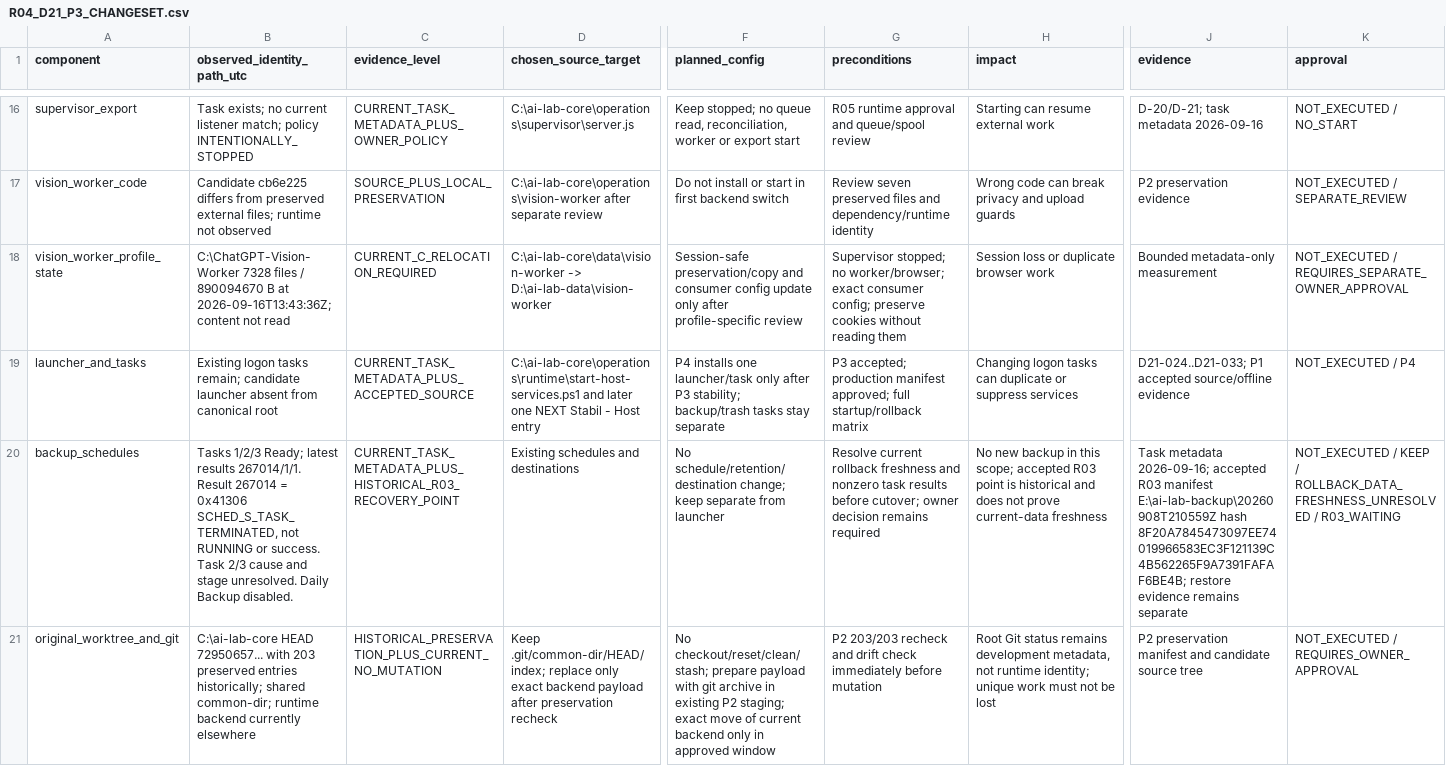
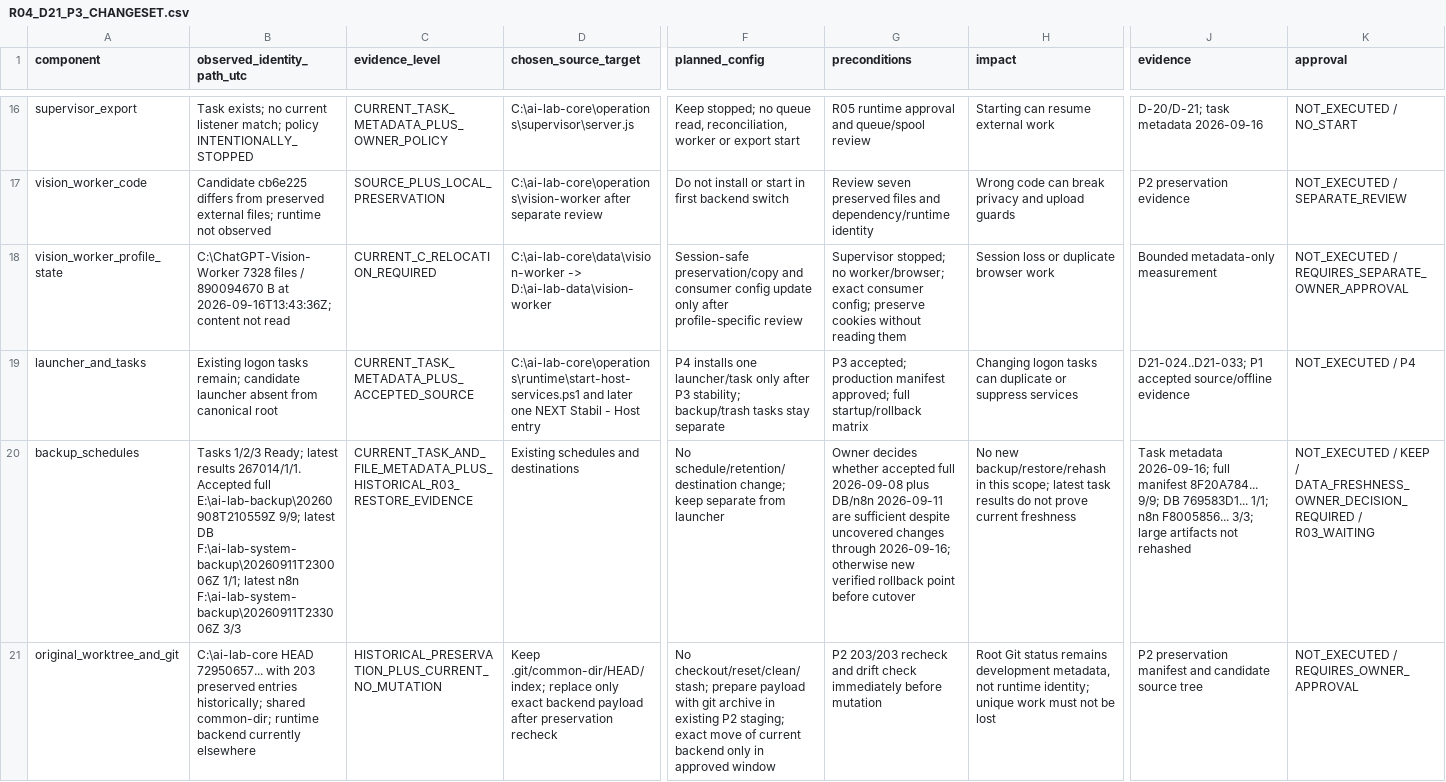
Before and after one commit to domlap94-star/ai-lab-core, a CSV file: docs/recovery/R04_D21_P3_CHANGESET.csv, drawn as a sheet; only a part is shown, gaps mark what is left out; the diff covers the shown part only; the diff names each change by its address in the sheet, - before the commit and + after, or states it on an @@ line.

```diff
--- a/docs/recovery/R04_D21_P3_CHANGESET.csv
+++ b/docs/recovery/R04_D21_P3_CHANGESET.csv
-B20 (observed_identity_path_utc): …results 267014/1/1. Result 267014 = 0x41306 SCHED_S_TASK_TERMINATED, not RUNNING or success. Task 2/3 cause and stage unresolved. Daily Backup disabled.
+B20 (observed_identity_path_utc): …results 267014/1/1. Accepted full E:\ai-lab-backup\20260908T210559Z 9/9; latest DB F:\ai-lab-system-backup\20260911T230006Z 1/1; latest n8n F:\ai-lab-system-backup\20260911T233006Z 3/3
-C20 (evidence_level): CURRENT_TASK_METADATA_PLUS_HISTORICAL_R03_RECOVERY_POINT
+C20 (evidence_level): CURRENT_TASK_AND_FILE_METADATA_PLUS_HISTORICAL_R03_RESTORE_EVIDENCE
-G20 (preconditions): Resolve current rollback freshness and nonzero task results before cutover; owner decision remains required
+G20 (preconditions): Owner decides whether accepted full 2026-09-08 plus DB/n8n 2026-09-11 are sufficient despite uncovered changes through 2026-09-16; otherwise new verified rollback point before cutover
-H20 (impact): No new backup in this scope; accepted R03 point is historical and does not prove current-data freshness
+H20 (impact): No new backup/restore/rehash in this scope; latest task results do not prove current freshness
-J20 (evidence): …metadata 2026-09-16; accepted R03 manifest E:\ai-lab-backup\20260908T210559Z hash 8F20A7845473097EE74019966583EC3F121139C4B562265F9A7391FAFAF6BE4B; restore evidence remains separate
+J20 (evidence): …metadata 2026-09-16; full manifest 8F20A784... 9/9; DB 769583D1... 1/1; n8n F8005856... 3/3; large artifacts not rehashed
-K20 (approval): …KEEP / ROLLBACK_DATA_FRESHNESS_UNRESOLVED / R03_WAITING
+K20 (approval): …KEEP / DATA_FRESHNESS_OWNER_DECISION_REQUIRED / R03_WAITING
```
Also changed, not shown: 32 edited cells elsewhere in this file, docs/recovery/OWNER_DECISIONS.csv, docs/recovery/PACKAGE_REGISTER.csv, 6 other files.
